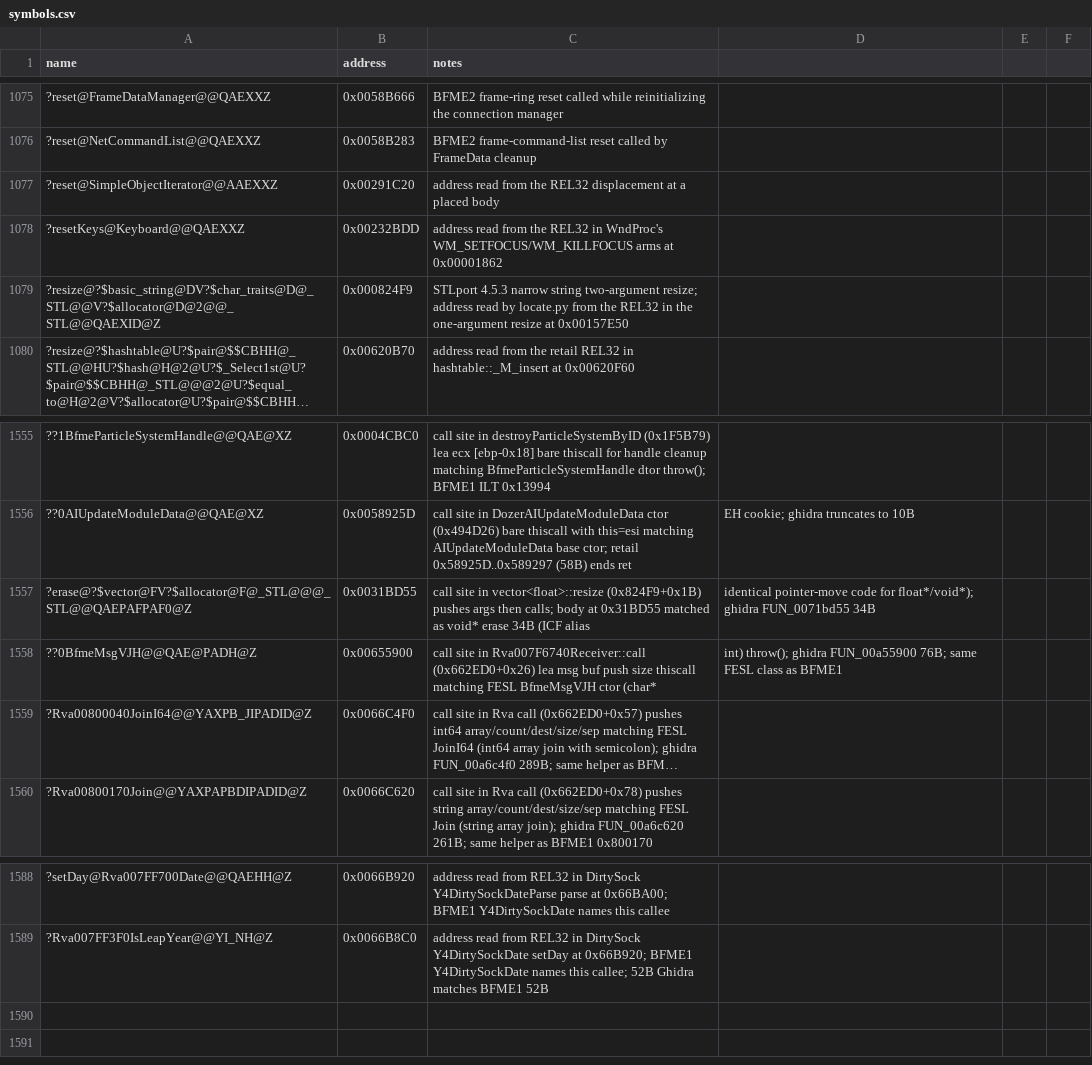
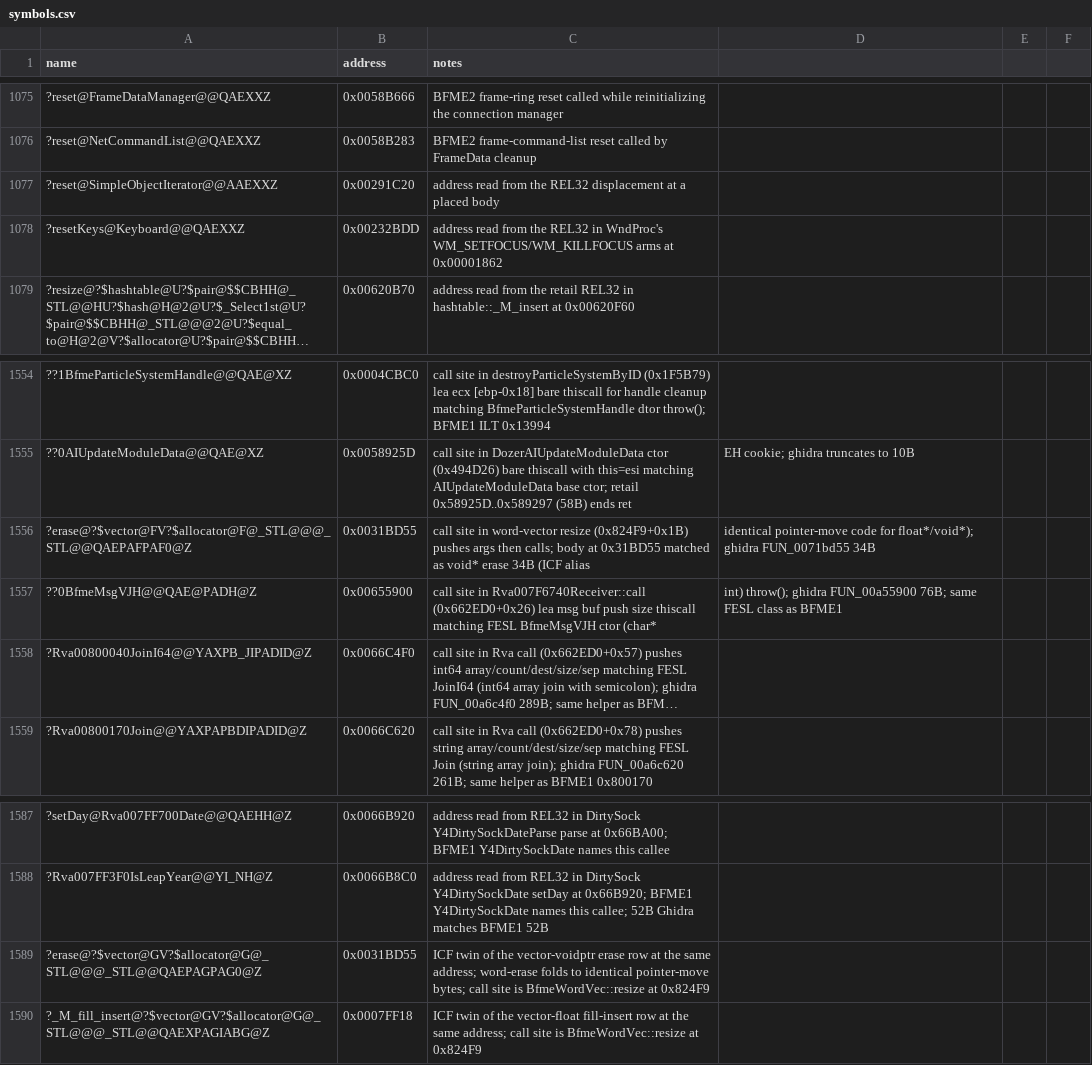
Before and after one commit to NotNBR/Open-BFME-2, a CSV file: reverse/symbols.csv, drawn as a sheet; only a part is shown, gaps mark what is left out; long unchanged cells end in …; removed rows and columns are numbered as before the commit, all else as after; the diff names each change by its address in the sheet, - before the commit and + after, or states it on an @@ line.

Commit message:
Recover word-vector resize (0x824F9, 61B) via stlport source
Two-argument resize with by-value fill on a derived word vector; the
stride-2 arithmetic disproves the serving narrow-string pin, which is
retired with its note corrected. Erase and fill-insert callees resolve
through ICF-twin pins to their matched rows.

```diff
--- a/reverse/symbols.csv
+++ b/reverse/symbols.csv
-row 1079: ?resize@?$basic_string@DV?$char_traits@D@_STL@@V?$allocator@D@2@@_STL@@QAEXID@Z | 0x000824F9 | STLport 4.5.3 narrow string two-argument resize; address read by locate.py from the REL32 in the one-argument resize at 0x00157E50
-C1556 (notes): …site in vector<float>::resize (0x824F9+0x1B) pushes…
+C1556 (notes): …site in word-vector resize (0x824F9+0x1B) pushes…
+row 1589: ?erase@?$vector@GV?$allocator@G@_STL@@@_STL@@QAEPAGPAG0@Z | 0x0031BD55 | ICF twin of the vector-voidptr erase row at the same address; word-erase folds to identical pointer-move bytes; call site is BfmeWordVec::resize at 0x824F9
+row 1590: ?_M_fill_insert@?$vector@GV?$allocator@G@_STL@@@_STL@@QAEXPAGIABG@Z | 0x0007FF18 | ICF twin of the vector-float fill-insert row at the same address; call site is BfmeWordVec::resize at 0x824F9
```
Also changed, not shown: 2 other files.
